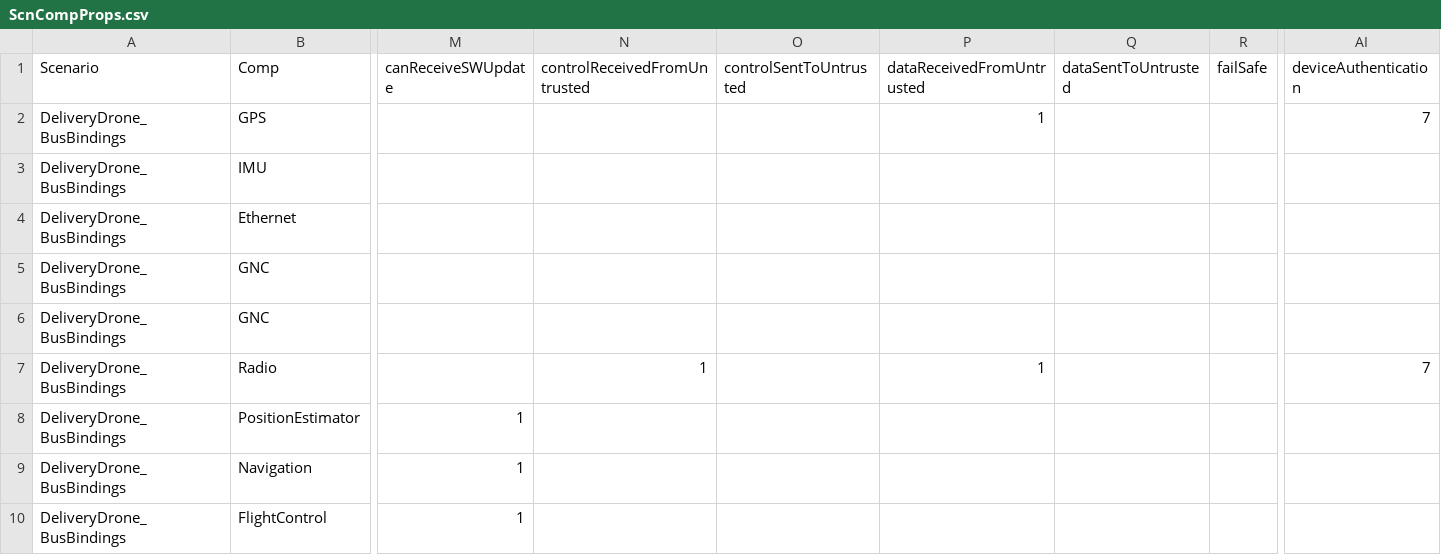
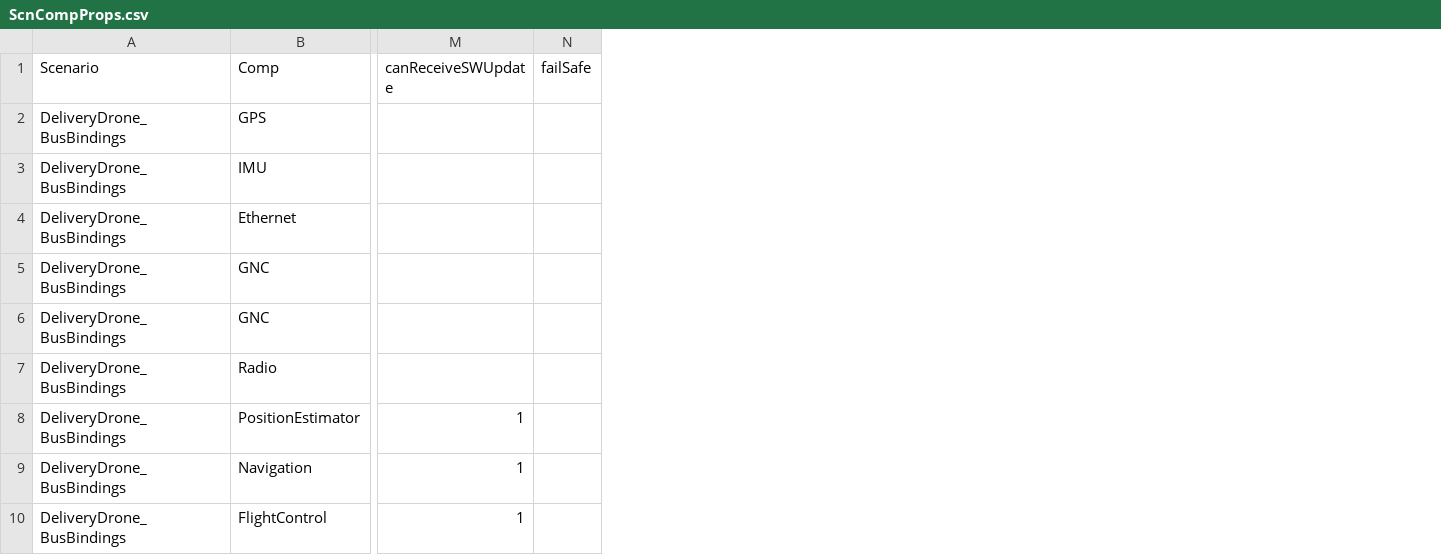
Before and after one commit to ge-high-assurance/VERDICT, a CSV file: tools/verdict-back-ends/STEM/CSVData/ScnCompProps.csv, drawn as a sheet; only a part is shown, gaps mark what is left out; the diff names each change by its address in the sheet, - before the commit and + after, or states it on an @@ line.

```diff
--- a/tools/verdict-back-ends/STEM/CSVData/ScnCompProps.csv
+++ b/tools/verdict-back-ends/STEM/CSVData/ScnCompProps.csv
-column N (controlReceivedFromUntrusted), row 7: 1
-column O (controlSentToUntrusted), empty
-column P (dataReceivedFromUntrusted), rows 2-7: 1 |  |  |  |  | 1
-column Q (dataSentToUntrusted), empty
-column AI (deviceAuthentication), rows 2-7: 7 |  |  |  |  | 7
```
Also changed, not shown: tools/verdict-back-ends/STEM/CSVData/ScnConnections.csv, tools/verdict-back-ends/STEM/Output/CAPEC.csv, 26 other files.
